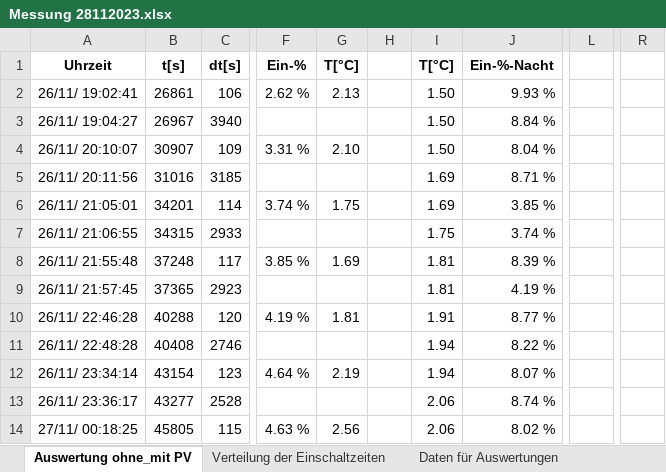
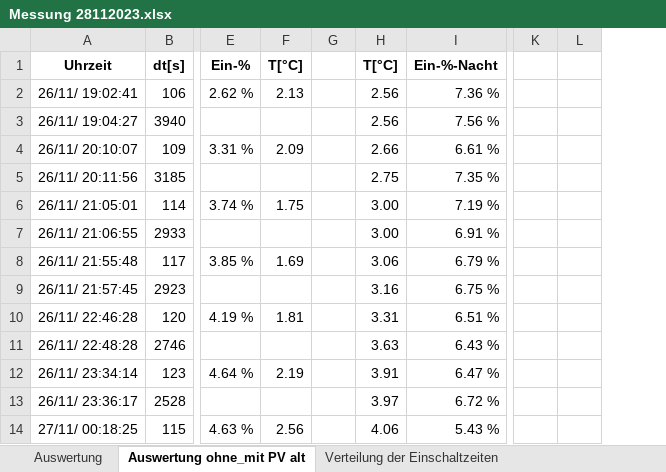
Before and after one commit to christophschwaerzler/LiFePO4_Heizung_Messung, an Excel workbook: Messungen/Messung 28112023.xlsx, sheet Auswertung ohne_mit PV alt, drawn as a sheet; only a part is shown, gaps mark what is left out; values as stored, in another font and other column widths than the file's, no borders; charts and pictures not drawn; removed rows and columns are numbered as before the commit, all else as after; the diff covers the shown part only; the diff names each change by its address in the sheet, - before the commit and + after, or states it on an @@ line.

```diff
--- a/Messungen/Messung 28112023.xlsx (sheet Auswertung ohne_mit PV alt)
+++ b/Messungen/Messung 28112023.xlsx (sheet Auswertung ohne_mit PV alt)
-sheet tab: Auswertung ohne_mit PV
+sheet tab: Auswertung ohne_mit PV alt
+sheet tab: Auswertung
-column B, rows 1-14: t[s] | 26861 | 26967 | 30907 | 31016 | 34201 | 34315 | 37248 | 37365 | 40288 | 40408 | 43154 | 43277 | 45805
-column L, empty
+column K, empty
+column L, empty
-column R, empty
-H2:H3: 1.50
+H2:H3: 2.56
-I2: 9.93 %
+I2: 7.36 %
-I3: 8.84 %
+I3: 7.56 %
-F4: 2.10
+F4: 2.09
-H4: 1.50
+H4: 2.66
-I4: 8.04 %
+I4: 6.61 %
-H5: 1.69
+H5: 2.75
-I5: 8.71 %
+I5: 7.35 %
-H6: 1.69
+H6: 3.00
-I6: 3.85 %
+I6: 7.19 %
-H7: 1.75
+H7: 3.00
-I7: 3.74 %
+I7: 6.91 %
-H8: 1.81
+H8: 3.06
-I8: 8.39 %
+I8: 6.79 %
-H9: 1.81
+H9: 3.16
-I9: 4.19 %
+I9: 6.75 %
-H10: 1.91
+H10: 3.31
-I10: 8.77 %
+I10: 6.51 %
-H11: 1.94
+H11: 3.63
-I11: 8.22 %
+I11: 6.43 %
-H12: 1.94
+H12: 3.91
-I12: 8.07 %
+I12: 6.47 %
-H13: 2.06
+H13: 3.97
-I13: 8.74 %
+I13: 6.72 %
-H14: 2.06
+H14: 4.06
-I14: 8.02 %
+I14: 5.43 %
```
Also changed, not shown: 146 edited cells elsewhere in this sheet, sheet Daten für Auswertungen, sheet Rohdaten, sheet Datenumwandlung und Kontrolle, sheet Verteilung der Einschaltzeiten, sheet Messprotokoll, formulas that keep their value, charts or pictures, 4 other files.
